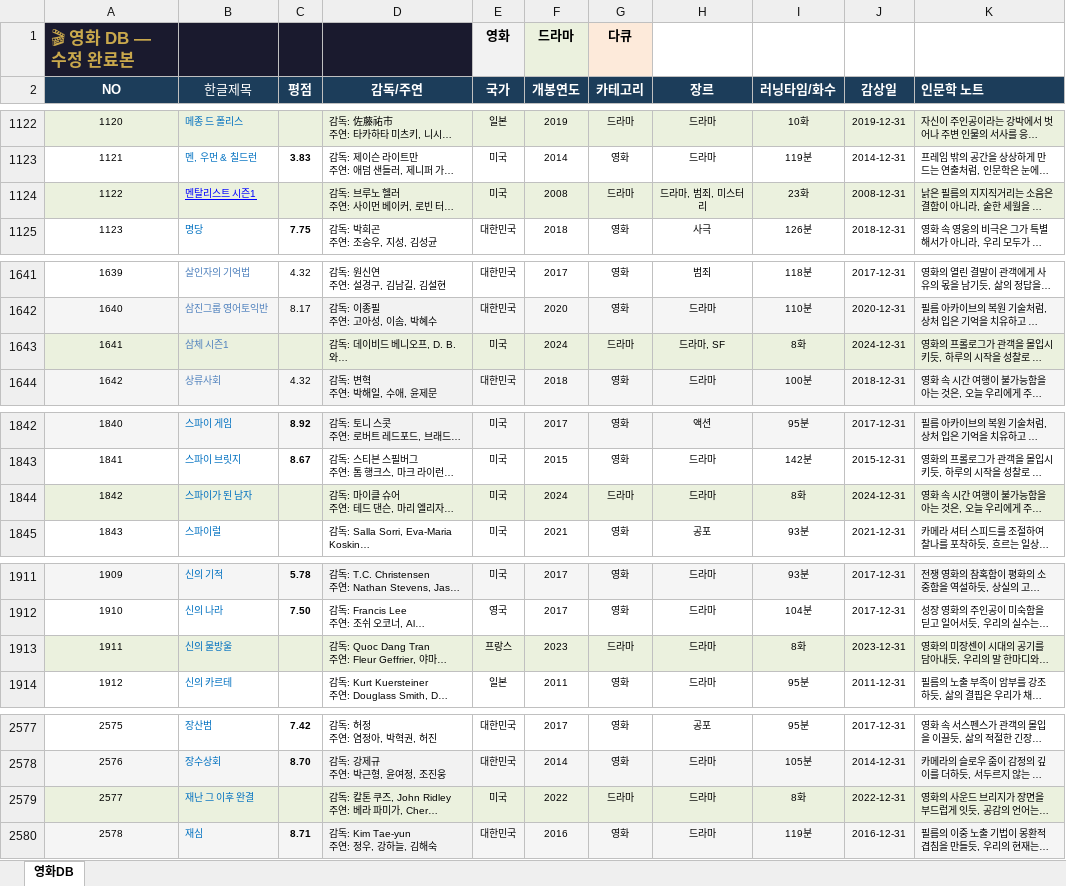
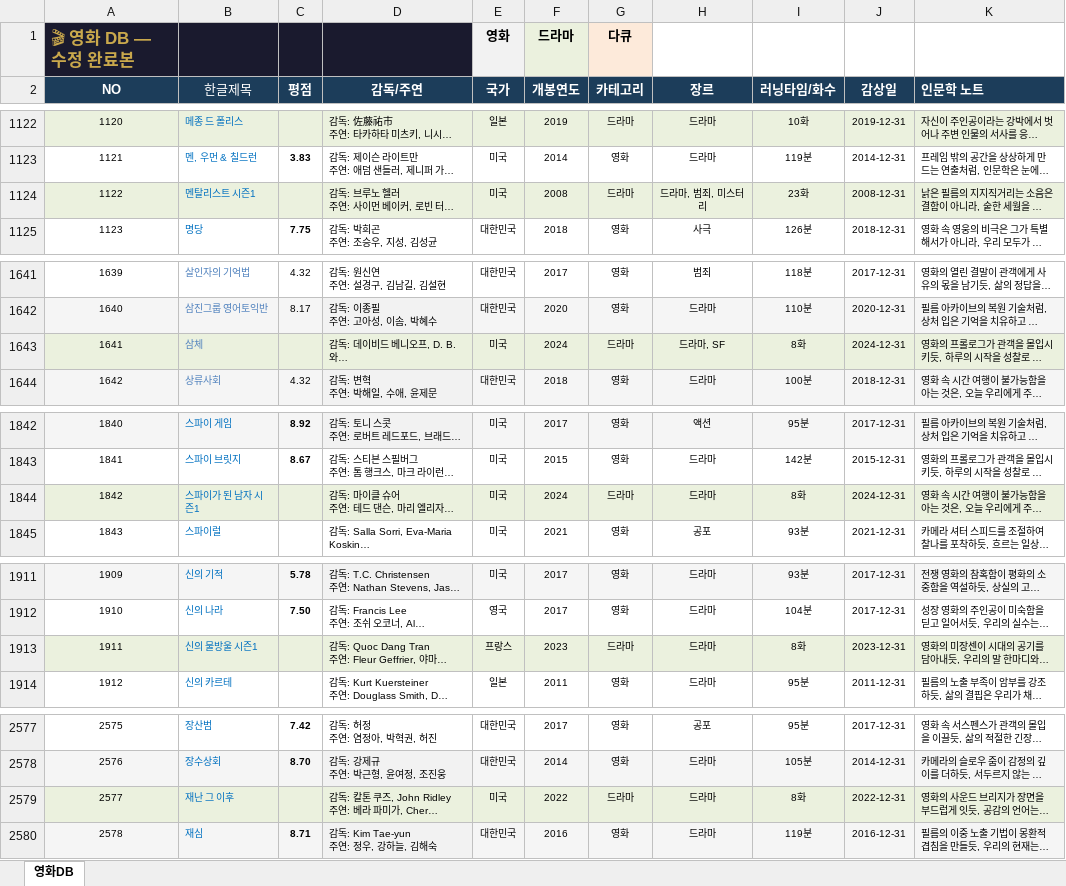
Before and after one commit to casio8000/film-humanities_Mobile, an Excel workbook: movie_list_complete.xlsx, sheet 영화DB, drawn as a sheet; only a part is shown, gaps mark what is left out; long unchanged cells end in …; values as stored, in another font and other column widths than the file's, no borders; table styles not drawn; the diff covers the shown part only; the diff names each change by its address in the sheet, - before the commit and + after, or states it on an @@ line.

Commit message:
Add files via upload

```diff
--- a/movie_list_complete.xlsx (sheet 영화DB)
+++ b/movie_list_complete.xlsx (sheet 영화DB)
@@ B1124 underline: on → off, text colour: #0000FF → #0070C0 @@
-B1643 (한글제목): 삼체 시즌1
+B1643 (한글제목): 삼체
-B1844 (한글제목): 스파이가 된 남자
+B1844 (한글제목): 스파이가 된 남자 시즌1
-B1913 (한글제목): 신의 물방울
+B1913 (한글제목): 신의 물방울 시즌1
-B2579 (한글제목): 재난 그 이후 완결
+B2579 (한글제목): 재난 그 이후
```
Also changed, not shown: 18 edited cells and cell formats elsewhere in this sheet, formulas that keep their value.
